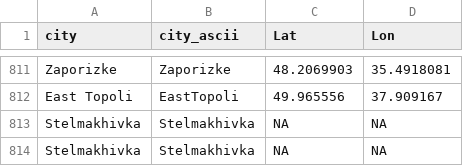
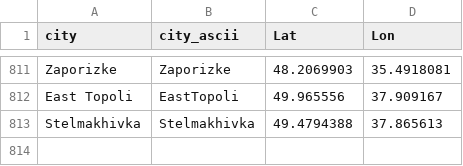
Before and after one commit to vi-enne/controlCitiesUkraine, a CSV file: ukraineCities.csv, drawn as a sheet; only a part is shown, gaps mark what is left out.

Commit message:
Update ukraineCities.csv

```diff
--- a/ukraineCities.csv
+++ b/ukraineCities.csv
@@ -812,3 +812,2 @@
 "East Topoli","EastTopoli",49.965556,37.909167
-"Stelmakhivka","Stelmakhivka",NA,NA
-"Stelmakhivka","Stelmakhivka",NA,NA
+"Stelmakhivka","Stelmakhivka",49.4794388,37.865613
```
